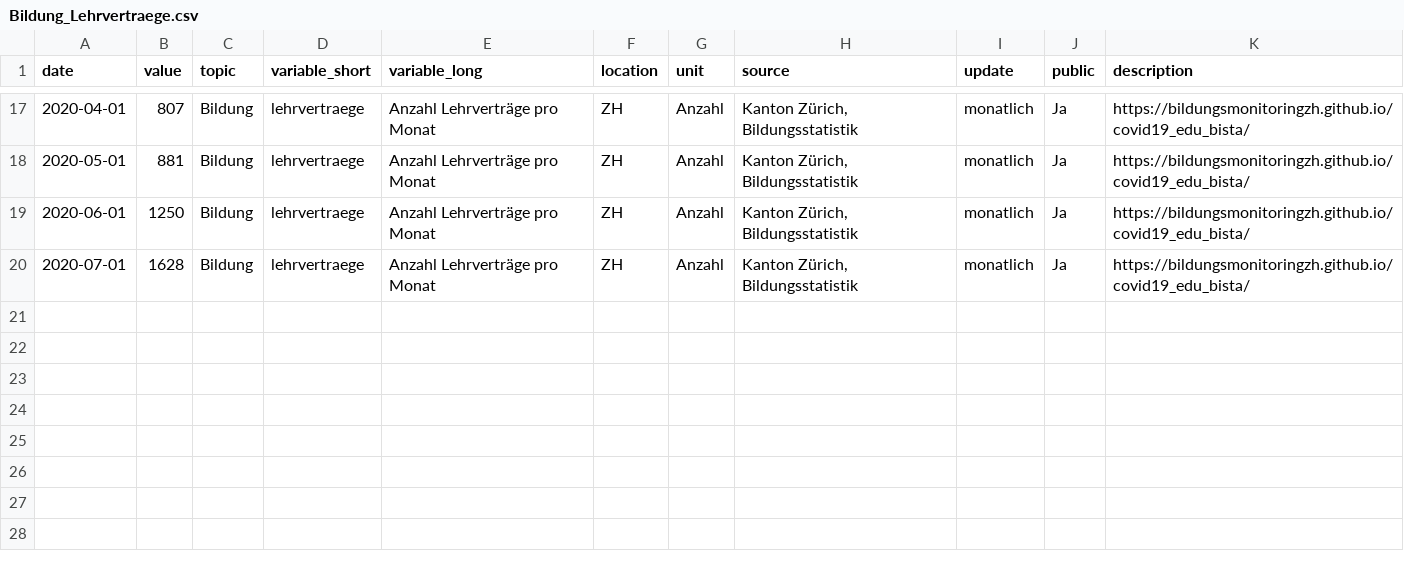
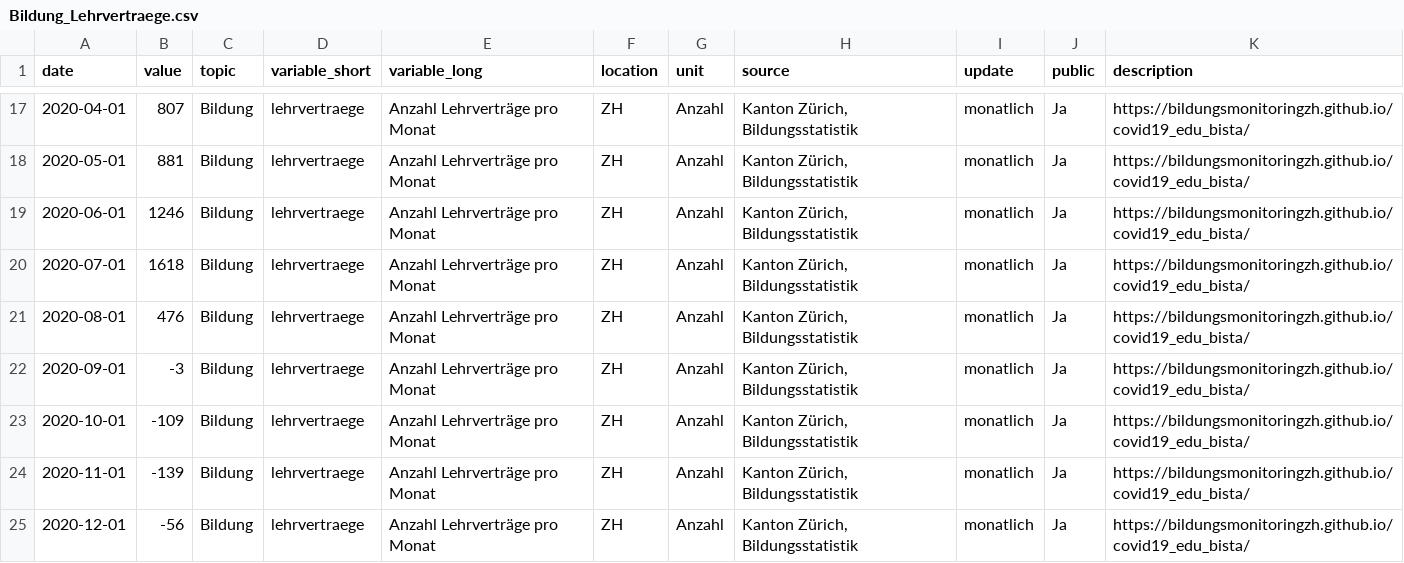
Before and after one commit to bildungsplanungZH/covid19_edu_bista, a CSV file: Bildung_Lehrvertraege.csv, drawn as a sheet; only a part is shown, gaps mark what is left out.

Commit message:
manual update Lehrverträge prepareLV.R - dev in getData()

```diff
--- a/Bildung_Lehrvertraege.csv
+++ b/Bildung_Lehrvertraege.csv
@@ -18,3 +18,8 @@
 2020-05-01,881,"Bildung","lehrvertraege","Anzahl Lehrverträge pro Monat","ZH","Anzahl","Kanton Zürich, Bildungsstatistik","monatlich","Ja","https://bildungsmonitoringzh.github.io/covid19_edu_bista/"
-2020-06-01,1250,"Bildung","lehrvertraege","Anzahl Lehrverträge pro Monat","ZH","Anzahl","Kanton Zürich, Bildungsstatistik","monatlich","Ja","https://bildungsmonitoringzh.github.io/covid19_edu_bista/"
-2020-07-01,1628,"Bildung","lehrvertraege","Anzahl Lehrverträge pro Monat","ZH","Anzahl","Kanton Zürich, Bildungsstatistik","monatlich","Ja","https://bildungsmonitoringzh.github.io/covid19_edu_bista/"
+2020-06-01,1246,"Bildung","lehrvertraege","Anzahl Lehrverträge pro Monat","ZH","Anzahl","Kanton Zürich, Bildungsstatistik","monatlich","Ja","https://bildungsmonitoringzh.github.io/covid19_edu_bista/"
+2020-07-01,1618,"Bildung","lehrvertraege","Anzahl Lehrverträge pro Monat","ZH","Anzahl","Kanton Zürich, Bildungsstatistik","monatlich","Ja","https://bildungsmonitoringzh.github.io/covid19_edu_bista/"
+2020-08-01,476,"Bildung","lehrvertraege","Anzahl Lehrverträge pro Monat","ZH","Anzahl","Kanton Zürich, Bildungsstatistik","monatlich","Ja","https://bildungsmonitoringzh.github.io/covid19_edu_bista/"
+2020-09-01,-3,"Bildung","lehrvertraege","Anzahl Lehrverträge pro Monat","ZH","Anzahl","Kanton Zürich, Bildungsstatistik","monatlich","Ja","https://bildungsmonitoringzh.github.io/covid19_edu_bista/"
+2020-10-01,-109,"Bildung","lehrvertraege","Anzahl Lehrverträge pro Monat","ZH","Anzahl","Kanton Zürich, Bildungsstatistik","monatlich","Ja","https://bildungsmonitoringzh.github.io/covid19_edu_bista/"
+2020-11-01,-139,"Bildung","lehrvertraege","Anzahl Lehrverträge pro Monat","ZH","Anzahl","Kanton Zürich, Bildungsstatistik","monatlich","Ja","https://bildungsmonitoringzh.github.io/covid19_edu_bista/"
+2020-12-01,-56,"Bildung","lehrvertraege","Anzahl Lehrverträge pro Monat","ZH","Anzahl","Kanton Zürich, Bildungsstatistik","monatlich","Ja","https://bildungsmonitoringzh.github.io/covid19_edu_bista/"
```
Also changed, not shown: data/lv.csv, 1 other file.
